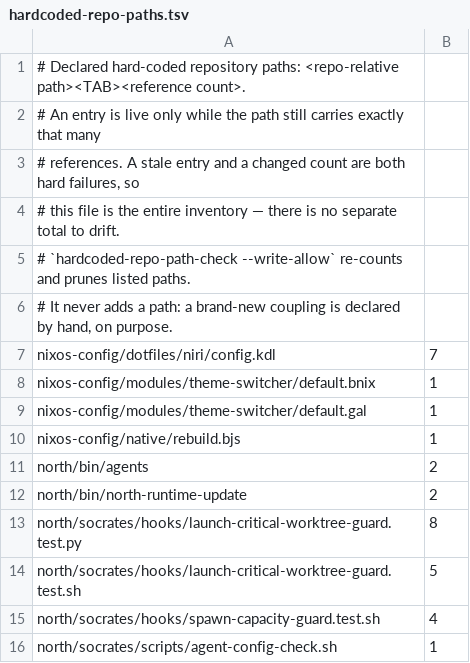
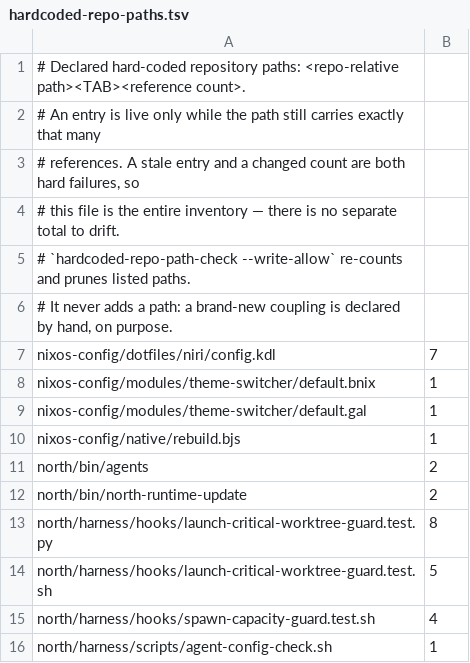
Before and after one commit to tompassarelli/firn, a TSV file: config/hardcoded-repo-paths.tsv, drawn as a sheet.

Commit message:
north#42: follow north's socrates/ to harness/ rename in the claude agents and codex prompts links, agent-config-check paths, hardcoded-repo-paths inventory and docs

```diff
--- a/config/hardcoded-repo-paths.tsv
+++ b/config/hardcoded-repo-paths.tsv
@@ -12,5 +12,5 @@ north/bin/agents	2
 north/bin/north-runtime-update	2
-north/socrates/hooks/launch-critical-worktree-guard.test.py	8
-north/socrates/hooks/launch-critical-worktree-guard.test.sh	5
-north/socrates/hooks/spawn-capacity-guard.test.sh	4
-north/socrates/scripts/agent-config-check.sh	1
+north/harness/hooks/launch-critical-worktree-guard.test.py	8
+north/harness/hooks/launch-critical-worktree-guard.test.sh	5
+north/harness/hooks/spawn-capacity-guard.test.sh	4
+north/harness/scripts/agent-config-check.sh	1
```
Also changed, not shown: 10 other files.
